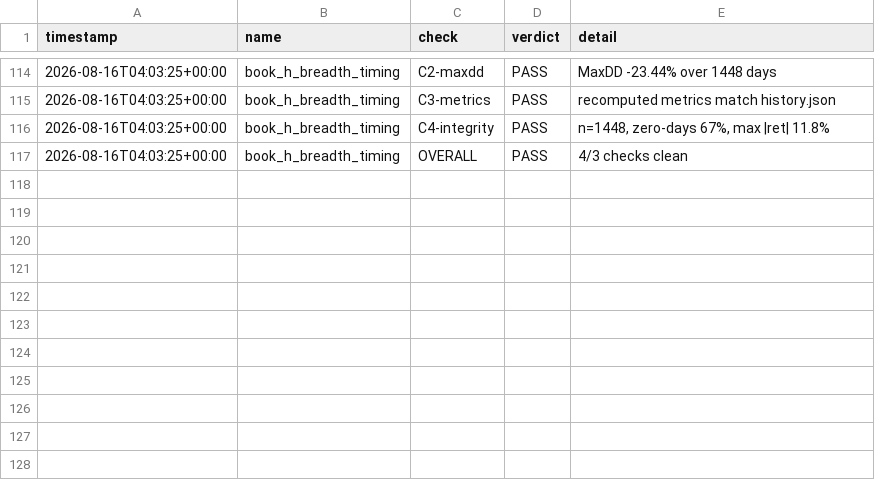
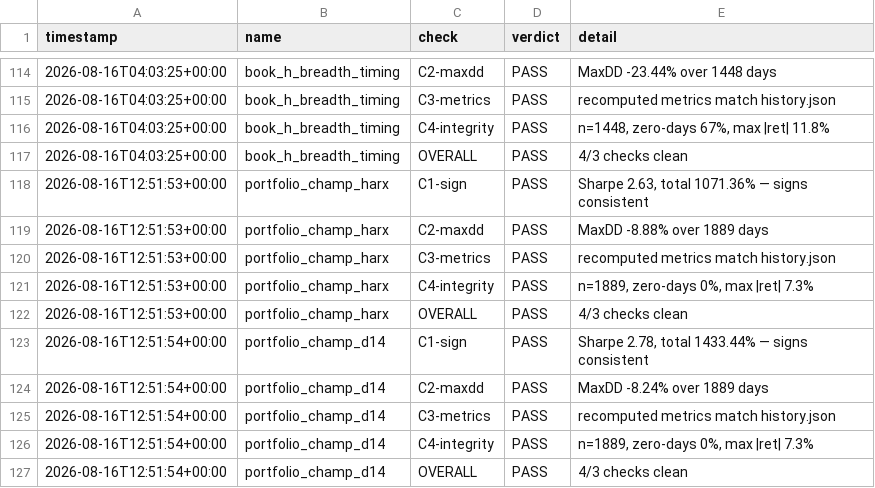
Before and after one commit to tkdlfdl/QuantTrading, a CSV file: strategies/performance/verification_log.csv, drawn as a sheet; only a part is shown, gaps mark what is left out; the diff names each change by its address in the sheet, - before the commit and + after, or states it on an @@ line.

```diff
--- a/strategies/performance/verification_log.csv
+++ b/strategies/performance/verification_log.csv
+row 118: 2026-08-16T12:51:53+00:00 | portfolio_champ_harx | C1-sign | PASS | Sharpe 2.63, total 1071.36% — signs consistent
+row 119: 2026-08-16T12:51:53+00:00 | portfolio_champ_harx | C2-maxdd | PASS | MaxDD -8.88% over 1889 days
+row 120: 2026-08-16T12:51:53+00:00 | portfolio_champ_harx | C3-metrics | PASS | recomputed metrics match history.json
+row 121: 2026-08-16T12:51:53+00:00 | portfolio_champ_harx | C4-integrity | PASS | n=1889, zero-days 0%, max |ret| 7.3%
+row 122: 2026-08-16T12:51:53+00:00 | portfolio_champ_harx | OVERALL | PASS | 4/3 checks clean
+row 123: 2026-08-16T12:51:54+00:00 | portfolio_champ_d14 | C1-sign | PASS | Sharpe 2.78, total 1433.44% — signs consistent
+row 124: 2026-08-16T12:51:54+00:00 | portfolio_champ_d14 | C2-maxdd | PASS | MaxDD -8.24% over 1889 days
+row 125: 2026-08-16T12:51:54+00:00 | portfolio_champ_d14 | C3-metrics | PASS | recomputed metrics match history.json
+row 126: 2026-08-16T12:51:54+00:00 | portfolio_champ_d14 | C4-integrity | PASS | n=1889, zero-days 0%, max |ret| 7.3%
+row 127: 2026-08-16T12:51:54+00:00 | portfolio_champ_d14 | OVERALL | PASS | 4/3 checks clean
```
Also changed, not shown: 10 other files.
